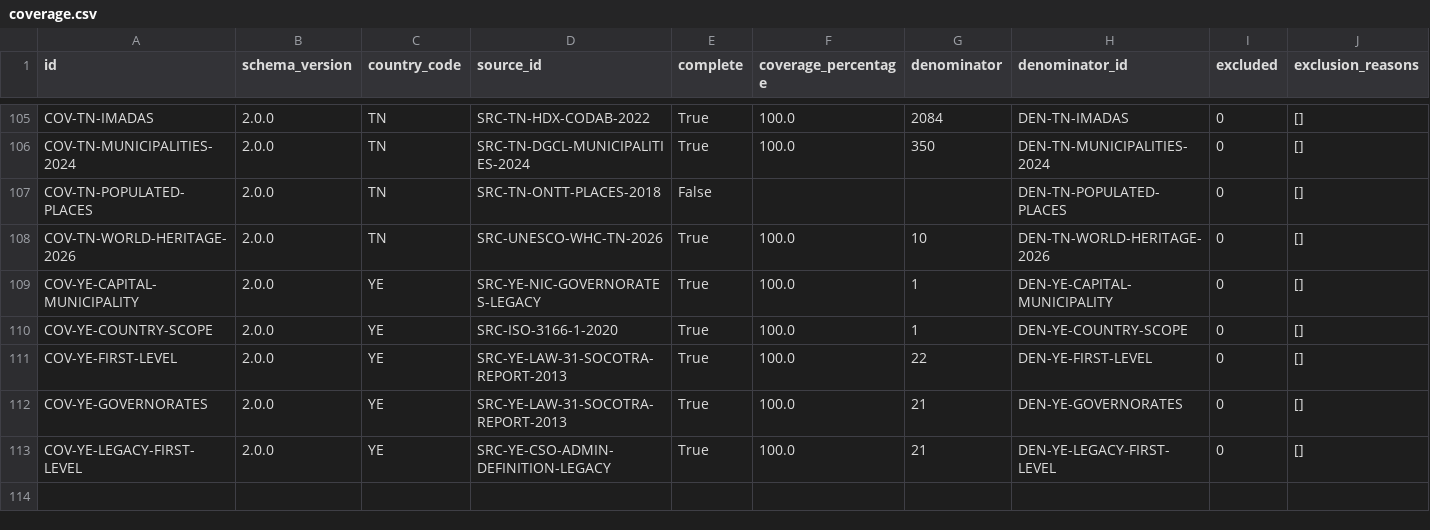
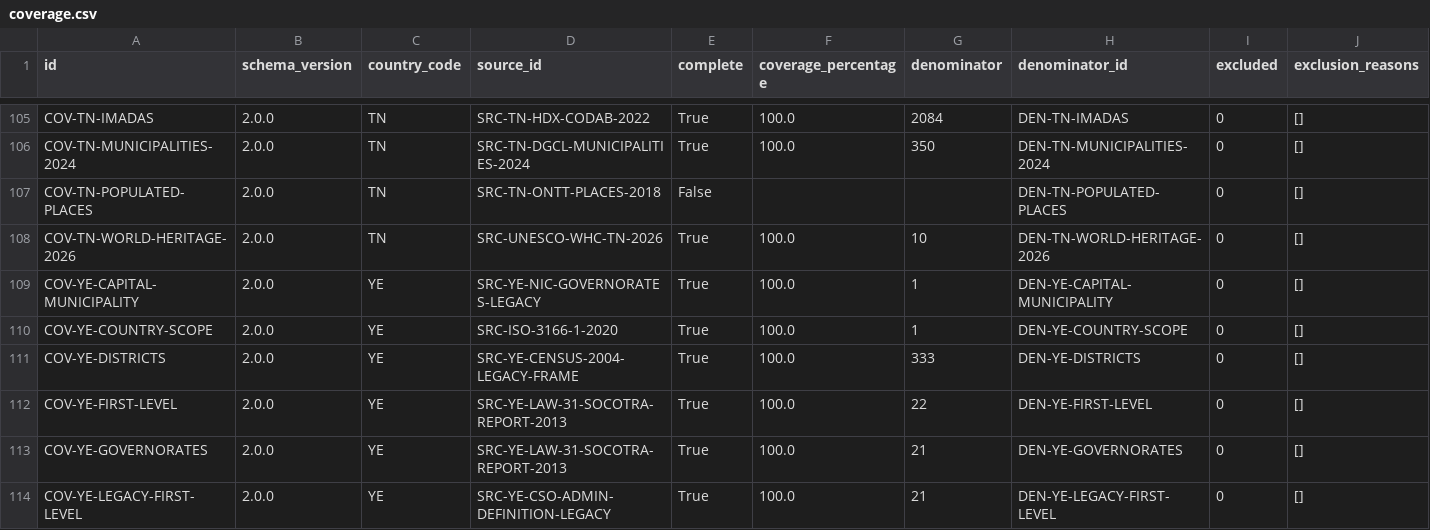
Before and after one commit to hishamalmushrea-cloud/arab, a CSV file: generated/csv/coverage.csv, drawn as a sheet; only a part is shown, gaps mark what is left out; rows hold the shown columns only; the diff names each change by its address in the sheet, - before the commit and + after, or states it on an @@ line.

```diff
--- a/generated/csv/coverage.csv
+++ b/generated/csv/coverage.csv
+row 111: COV-YE-DISTRICTS | 2.0.0 | YE | SRC-YE-CENSUS-2004-LEGACY-FRAME | True | 100.0 | 333 | DEN-YE-DISTRICTS | 0 | []
```
Also changed, not shown: generated/csv/denominators.csv, generated/csv/snapshots.csv, 39 other files.
